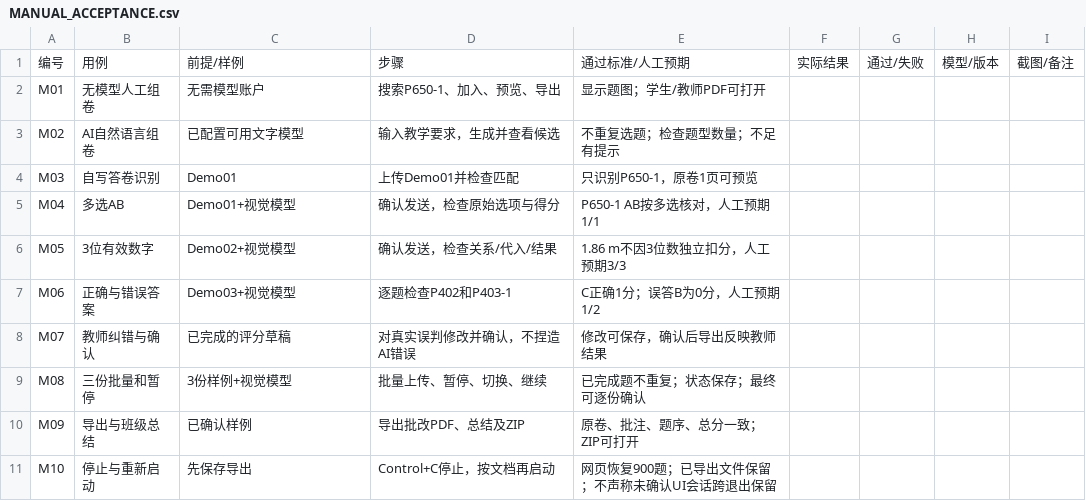
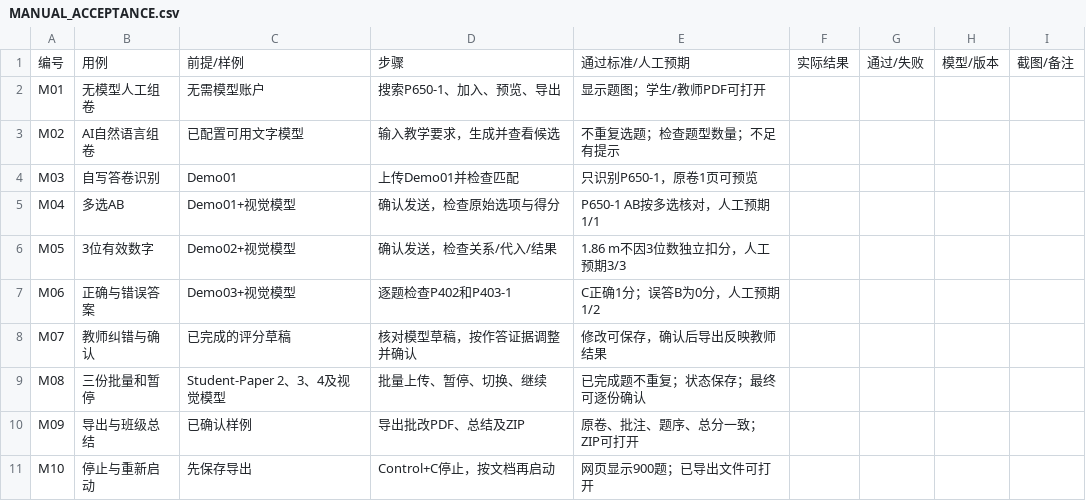
Before and after one commit to Laura-LLU/LauraPhysics, a CSV file: docs/MANUAL_ACCEPTANCE.csv, drawn as a sheet.

```diff
--- a/docs/MANUAL_ACCEPTANCE.csv
+++ b/docs/MANUAL_ACCEPTANCE.csv
@@ -7,5 +7,5 @@ M05,3位有效数字,Demo02+视觉模型,确认发送，检查关系/代入/结
 M06,正确与错误答案,Demo03+视觉模型,逐题检查P402和P403-1,C正确1分；误答B为0分，人工预期1/2,,,,
-M07,教师纠错与确认,已完成的评分草稿,对真实误判修改并确认，不捏造AI错误,修改可保存，确认后导出反映教师结果,,,,
-M08,三份批量和暂停,3份样例+视觉模型,批量上传、暂停、切换、继续,已完成题不重复；状态保存；最终可逐份确认,,,,
+M07,教师纠错与确认,已完成的评分草稿,核对模型草稿，按作答证据调整并确认,修改可保存，确认后导出反映教师结果,,,,
+M08,三份批量和暂停,Student-Paper 2、3、4及视觉模型,批量上传、暂停、切换、继续,已完成题不重复；状态保存；最终可逐份确认,,,,
 M09,导出与班级总结,已确认样例,导出批改PDF、总结及ZIP,原卷、批注、题序、总分一致；ZIP可打开,,,,
-M10,停止与重新启动,先保存导出,Control+C停止，按文档再启动,网页恢复900题；已导出文件保留；不声称未确认UI会话跨退出保留,,,,
+M10,停止与重新启动,先保存导出,Control+C停止，按文档再启动,网页显示900题；已导出文件可打开,,,,
```
Also changed, not shown: 35 other files.
